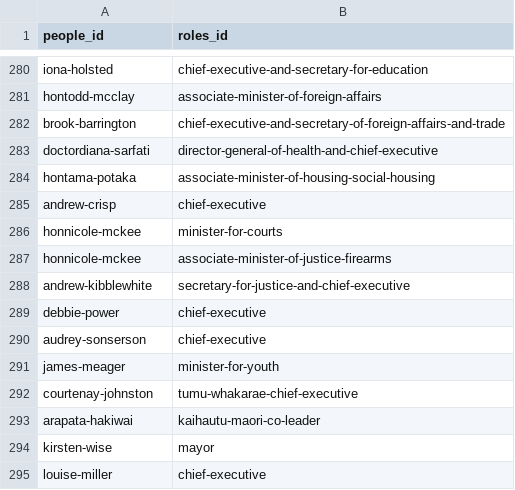
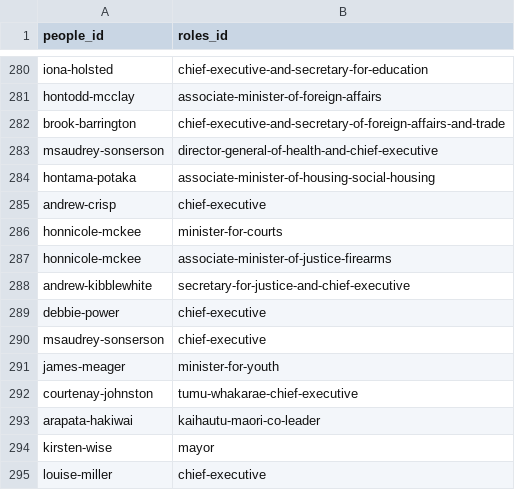
Before and after one commit to marcus-crane/datasette-www-nz-govt, a CSV file: tables_csv/people_roles.csv, drawn as a sheet; only a part is shown, gaps mark what is left out.

```diff
--- a/tables_csv/people_roles.csv
+++ b/tables_csv/people_roles.csv
@@ -282,3 +282,3 @@ hontodd-mcclay,associate-minister-of-foreign-affairs
 brook-barrington,chief-executive-and-secretary-of-foreign-affairs-and-trade
-doctordiana-sarfati,director-general-of-health-and-chief-executive
+msaudrey-sonserson,director-general-of-health-and-chief-executive
 hontama-potaka,associate-minister-of-housing-social-housing
@@ -289,3 +289,3 @@ andrew-kibblewhite,secretary-for-justice-and-chief-executive
 debbie-power,chief-executive
-audrey-sonserson,chief-executive
+msaudrey-sonserson,chief-executive
 james-meager,minister-for-youth
```
Also changed, not shown: tables_csv/organisations_people.csv, tables_csv/people.csv, 1 other file.
